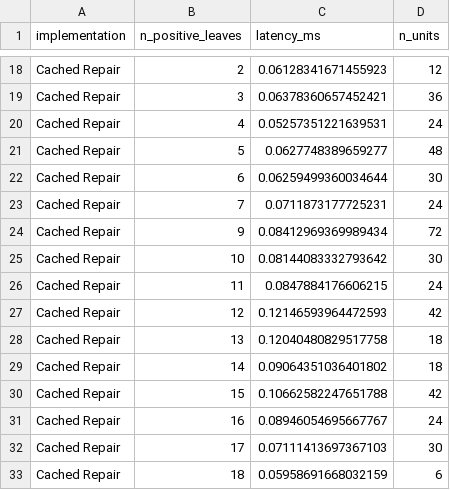
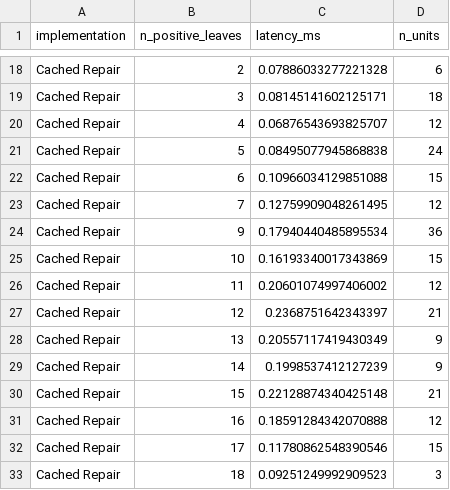
Before and after one commit to buddhassonhonor/exact-sparse-tree-recourse, a CSV file: results/derived/latency_by_positive_leaves.csv, drawn as a sheet; only a part is shown, gaps mark what is left out; the diff covers the shown part only; the diff names each change by its address in the sheet, - before the commit and + after, or states it on an @@ line.

```diff
--- a/results/derived/latency_by_positive_leaves.csv
+++ b/results/derived/latency_by_positive_leaves.csv
-C18 (latency_ms): 0.06128341671455923
+C18 (latency_ms): 0.07886033277221328
-D18 (n_units): 12
+D18 (n_units): 6
-C19 (latency_ms): 0.06378360657452421
+C19 (latency_ms): 0.08145141602125171
-D19 (n_units): 36
+D19 (n_units): 18
-C20 (latency_ms): 0.05257351221639531
+C20 (latency_ms): 0.06876543693825707
-D20 (n_units): 24
+D20 (n_units): 12
-C21 (latency_ms): 0.0627748389659277
+C21 (latency_ms): 0.08495077945868838
-D21 (n_units): 48
+D21 (n_units): 24
-C22 (latency_ms): 0.06259499360034644
+C22 (latency_ms): 0.10966034129851088
-D22 (n_units): 30
+D22 (n_units): 15
-C23 (latency_ms): 0.0711873177725231
+C23 (latency_ms): 0.12759909048261495
-D23 (n_units): 24
+D23 (n_units): 12
-C24 (latency_ms): 0.08412969369989434
+C24 (latency_ms): 0.17940440485895534
-D24 (n_units): 72
+D24 (n_units): 36
-C25 (latency_ms): 0.08144083332793642
+C25 (latency_ms): 0.16193340017343869
-D25 (n_units): 30
+D25 (n_units): 15
-C26 (latency_ms): 0.0847884176606215
+C26 (latency_ms): 0.20601074997406002
-D26 (n_units): 24
+D26 (n_units): 12
-C27 (latency_ms): 0.12146593964472593
+C27 (latency_ms): 0.2368751642343397
-D27 (n_units): 42
+D27 (n_units): 21
-C28 (latency_ms): 0.12040480829517758
+C28 (latency_ms): 0.20557117419430349
-D28:D29 (n_units): 18
+D28:D29 (n_units): 9
-C29 (latency_ms): 0.09064351036401802
+C29 (latency_ms): 0.1998537412127239
-C30 (latency_ms): 0.10662582247651788
+C30 (latency_ms): 0.22128874340425148
-D30 (n_units): 42
+D30 (n_units): 21
-C31 (latency_ms): 0.08946054695667767
+C31 (latency_ms): 0.18591284342070888
-D31 (n_units): 24
+D31 (n_units): 12
-C32 (latency_ms): 0.07111413697367103
+C32 (latency_ms): 0.11780862548390546
-D32 (n_units): 30
+D32 (n_units): 15
-C33 (latency_ms): 0.05958691668032159
+C33 (latency_ms): 0.09251249992909523
-D33 (n_units): 6
+D33 (n_units): 3
```
Also changed, not shown: 96 edited cells elsewhere in this file, results/derived/dataset_effects.csv, results/derived/metric_crosscheck_summary.csv, 15 other files.
